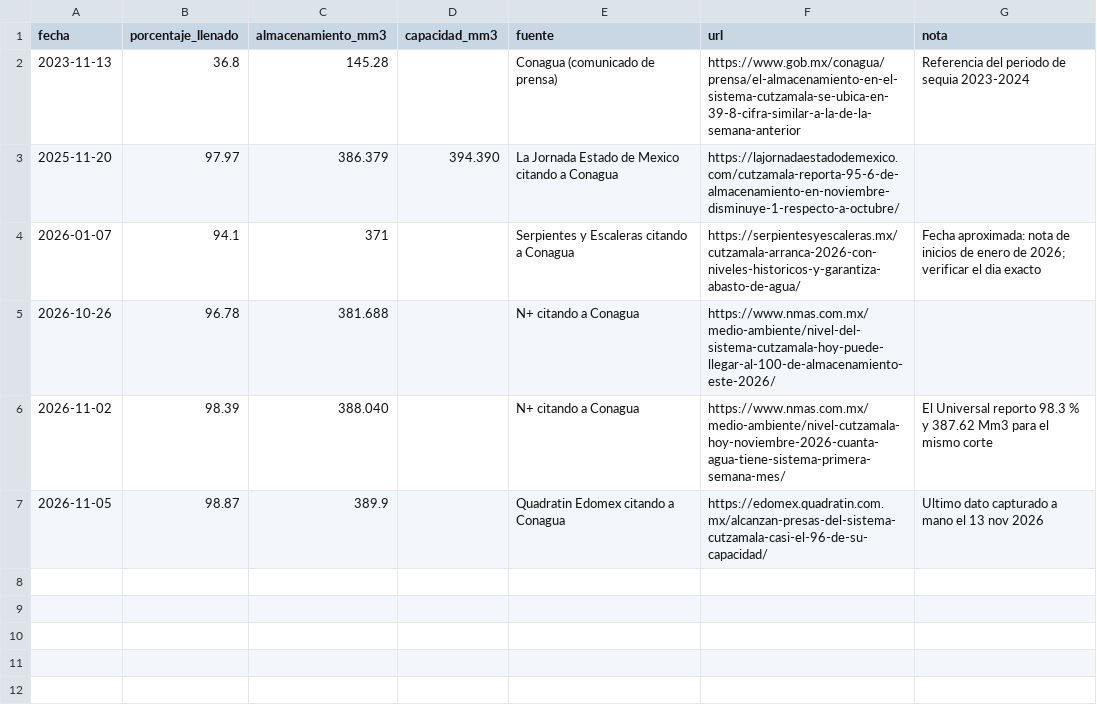
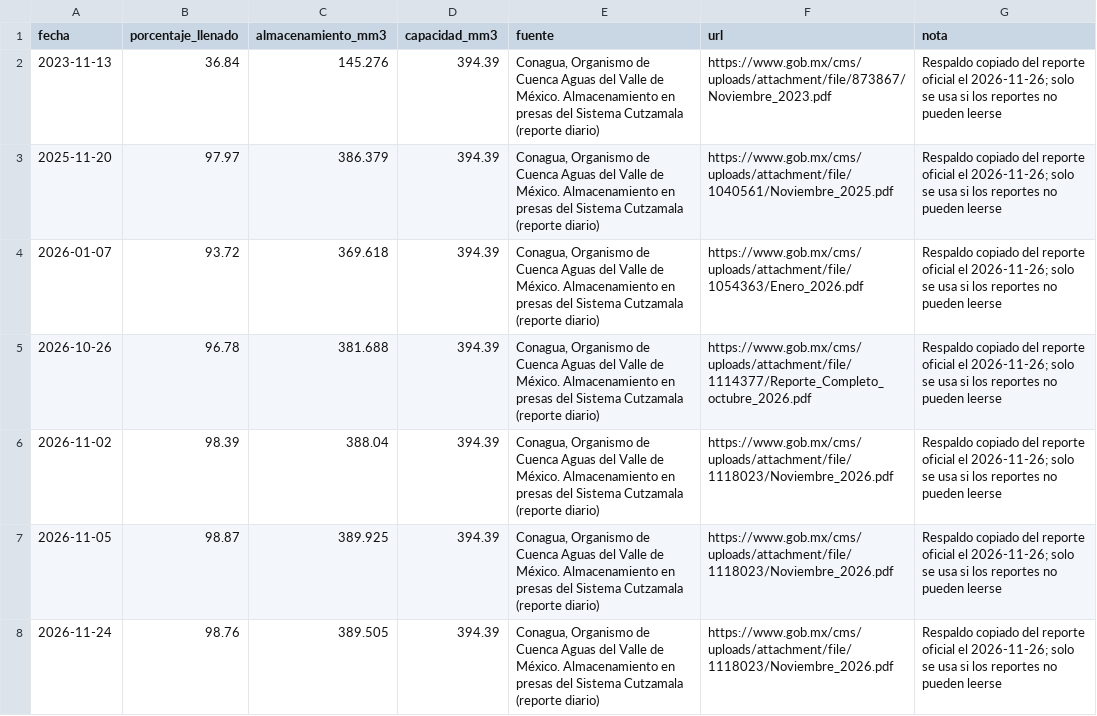
Before and after one commit to emihtt/plataforma-de-vulnerabilidad-hidrica, a CSV file: data/semilla/presa_valle_de_bravo.csv, drawn as a sheet.

```diff
--- a/data/semilla/presa_valle_de_bravo.csv
+++ b/data/semilla/presa_valle_de_bravo.csv
@@ -1,7 +1,8 @@
 fecha,porcentaje_llenado,almacenamiento_mm3,capacidad_mm3,fuente,url,nota
-2023-11-13,36.8,145.28,,Conagua (comunicado de prensa),https://www.gob.mx/conagua/prensa/el-almacenamiento-en-el-sistema-cutzamala-se-ubica-en-39-8-cifra-similar-a-la-de-la-semana-anterior,Referencia del periodo de sequia 2023-2024
-2025-11-20,97.97,386.379,394.390,La Jornada Estado de Mexico citando a Conagua,https://lajornadaestadodemexico.com/cutzamala-reporta-95-6-de-almacenamiento-en-noviembre-disminuye-1-respecto-a-octubre/,
-2026-01-07,94.1,371,,Serpientes y Escaleras citando a Conagua,https://serpientesyescaleras.mx/cutzamala-arranca-2026-con-niveles-historicos-y-garantiza-abasto-de-agua/,Fecha aproximada: nota de inicios de enero de 2026; verificar el dia exacto
-2026-10-26,96.78,381.688,,N+ citando a Conagua,https://www.nmas.com.mx/medio-ambiente/nivel-del-sistema-cutzamala-hoy-puede-llegar-al-100-de-almacenamiento-este-2026/,
-2026-11-02,98.39,388.040,,N+ citando a Conagua,https://www.nmas.com.mx/medio-ambiente/nivel-cutzamala-hoy-noviembre-2026-cuanta-agua-tiene-sistema-primera-semana-mes/,El Universal reporto 98.3 % y 387.62 Mm3 para el mismo corte
-2026-11-05,98.87,389.9,,Quadratin Edomex citando a Conagua,https://edomex.quadratin.com.mx/alcanzan-presas-del-sistema-cutzamala-casi-el-96-de-su-capacidad/,Ultimo dato capturado a mano el 13 nov 2026
+2023-11-13,36.84,145.276,394.39,"Conagua, Organismo de Cuenca Aguas del Valle de México. Almacenamiento en presas del Sistema Cutzamala (reporte diario)",https://www.gob.mx/cms/uploads/attachment/file/873867/Noviembre_2023.pdf,Respaldo copiado del reporte oficial el 2026-11-26; solo se usa si los reportes no pueden leerse
+2025-11-20,97.97,386.379,394.39,"Conagua, Organismo de Cuenca Aguas del Valle de México. Almacenamiento en presas del Sistema Cutzamala (reporte diario)",https://www.gob.mx/cms/uploads/attachment/file/1040561/Noviembre_2025.pdf,Respaldo copiado del reporte oficial el 2026-11-26; solo se usa si los reportes no pueden leerse
+2026-01-07,93.72,369.618,394.39,"Conagua, Organismo de Cuenca Aguas del Valle de México. Almacenamiento en presas del Sistema Cutzamala (reporte diario)",https://www.gob.mx/cms/uploads/attachment/file/1054363/Enero_2026.pdf,Respaldo copiado del reporte oficial el 2026-11-26; solo se usa si los reportes no pueden leerse
+2026-10-26,96.78,381.688,394.39,"Conagua, Organismo de Cuenca Aguas del Valle de México. Almacenamiento en presas del Sistema Cutzamala (reporte diario)",https://www.gob.mx/cms/uploads/attachment/file/1114377/Reporte_Completo_octubre_2026.pdf,Respaldo copiado del reporte oficial el 2026-11-26; solo se usa si los reportes no pueden leerse
+2026-11-02,98.39,388.04,394.39,"Conagua, Organismo de Cuenca Aguas del Valle de México. Almacenamiento en presas del Sistema Cutzamala (reporte diario)",https://www.gob.mx/cms/uploads/attachment/file/1118023/Noviembre_2026.pdf,Respaldo copiado del reporte oficial el 2026-11-26; solo se usa si los reportes no pueden leerse
+2026-11-05,98.87,389.925,394.39,"Conagua, Organismo de Cuenca Aguas del Valle de México. Almacenamiento en presas del Sistema Cutzamala (reporte diario)",https://www.gob.mx/cms/uploads/attachment/file/1118023/Noviembre_2026.pdf,Respaldo copiado del reporte oficial el 2026-11-26; solo se usa si los reportes no pueden leerse
+2026-11-24,98.76,389.505,394.39,"Conagua, Organismo de Cuenca Aguas del Valle de México. Almacenamiento en presas del Sistema Cutzamala (reporte diario)",https://www.gob.mx/cms/uploads/attachment/file/1118023/Noviembre_2026.pdf,Respaldo copiado del reporte oficial el 2026-11-26; solo se usa si los reportes no pueden leerse
```
Also changed, not shown: 15 other files.
